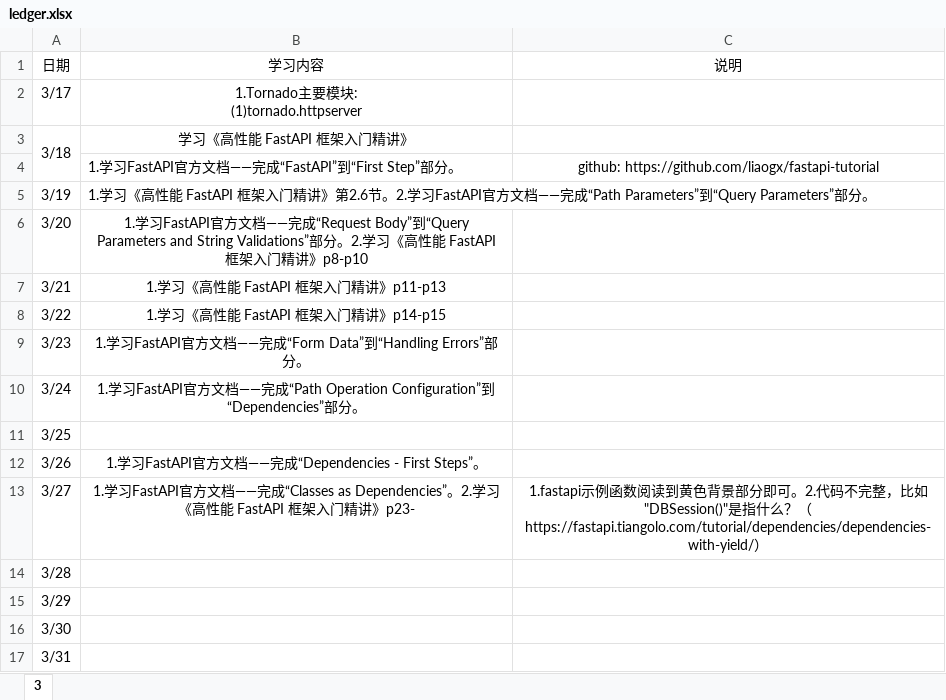
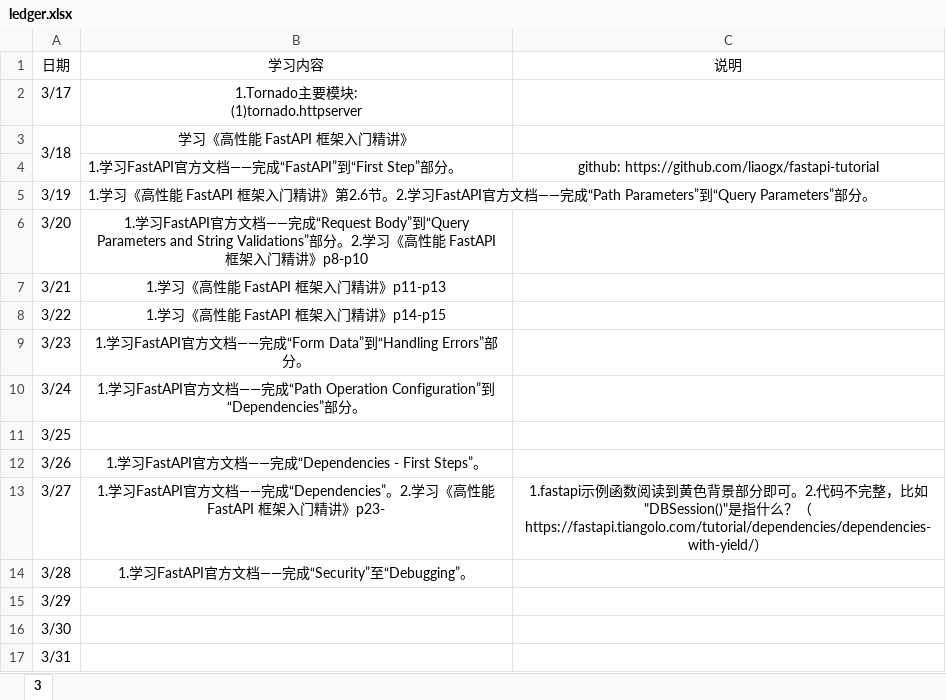
Before and after one commit to Huake-EZhou/learnings, an Excel workbook: ledger.xlsx, sheet 3, drawn as a sheet; values as stored, in another font and other column widths than the file's, no borders; the diff names each change by its address in the sheet, - before the commit and + after, or states it on an @@ line.

Commit message:
update

```diff
--- a/ledger.xlsx (sheet 3)
+++ b/ledger.xlsx (sheet 3)
-B13: …档——完成“Classes as Dependencies”。2.学习…
+B13: …档——完成“Dependencies”。2.学习…
-B14: (empty)
+B14: 1.学习FastAPI官方文档——完成“Security”至“Debugging”。
```
